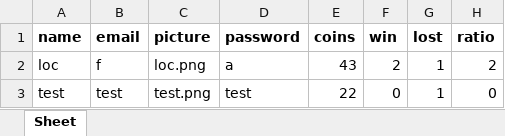
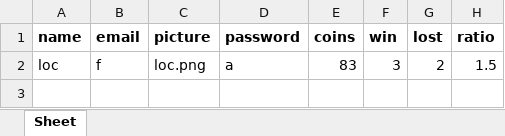
Before and after one commit to TanLocLouis/HCMUS-K23-G9-GAME, an Excel workbook: players.xlsx, sheet Sheet, drawn as a sheet; values as stored, in another font and other column widths than the file's, no borders; the diff names each change by its address in the sheet, - before the commit and + after, or states it on an @@ line.

```diff
--- a/players.xlsx (sheet Sheet)
+++ b/players.xlsx (sheet Sheet)
-E2 (coins): 43
+E2 (coins): 83
-F2 (win): 2
+F2 (win): 3
-G2 (lost): 1
+G2 (lost): 2
-H2 (ratio): 2
+H2 (ratio): 1.5
-row 3: test | test | test.png | test | 22 | 0 | 1 | 0
```
Also changed, not shown: result/results.xlsx, 1 other file.
